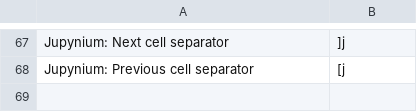
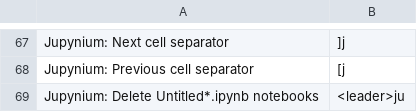
Before and after one commit to micleit/nixos-dotfiles, a CSV file: neovim_keybinds.csv, drawn as a sheet; only a part is shown, gaps mark what is left out.

Commit message:
fix(jupynium): standard JupyniumStartSync and unconditional Untitled cleanup

```diff
--- a/neovim_keybinds.csv
+++ b/neovim_keybinds.csv
@@ -68 +68,2 @@
 "Jupynium: Previous cell separator","[j"
+"Jupynium: Delete Untitled*.ipynb notebooks","<leader>ju"
```
Also changed, not shown: 1 other file.
